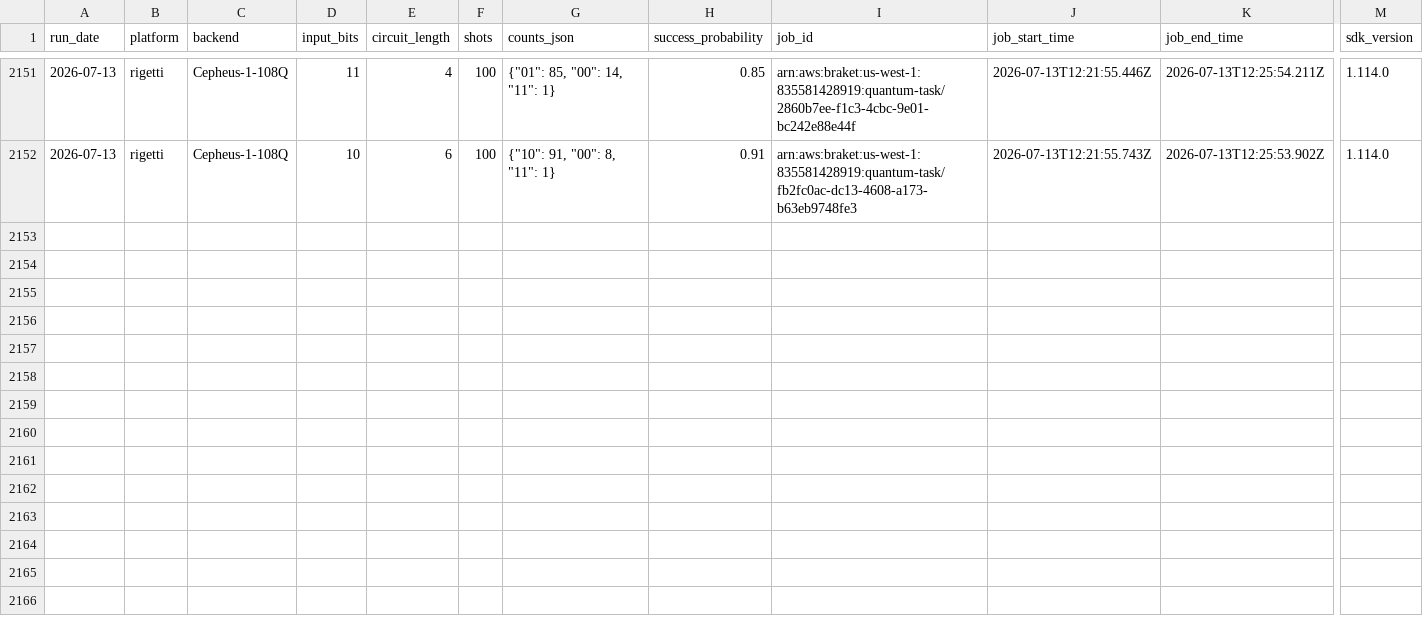
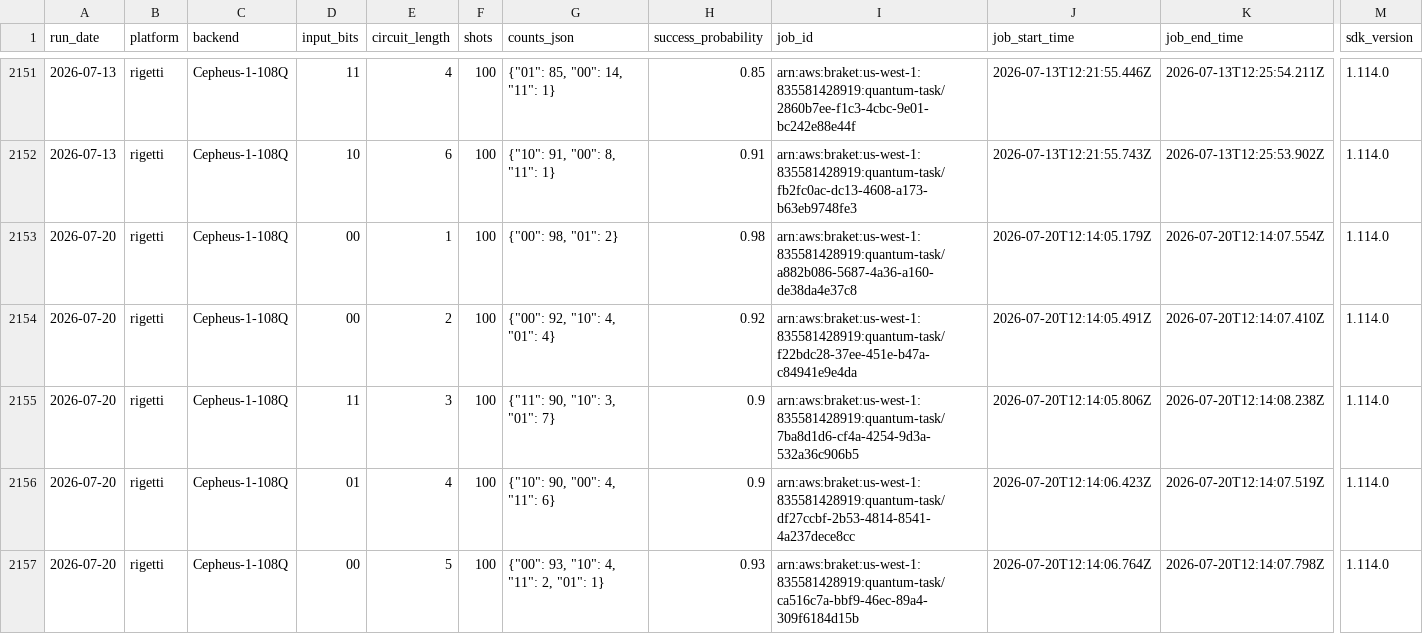
Before and after one commit to InsightSoftmax/quantum-stability, a CSV file: data/rigetti/results.csv, drawn as a sheet; only a part is shown, gaps mark what is left out; rows hold the shown columns only; the diff covers the shown part only; the diff names each change by its address in the sheet, - before the commit and + after, or states it on an @@ line.

```diff
--- a/data/rigetti/results.csv
+++ b/data/rigetti/results.csv
+row 2153: 2026-07-20 | rigetti | Cepheus-1-108Q | 00 | 1 | 100 | {"00": 98, "01": 2} | 0.98 | arn:aws:braket:us-west-1:835581428919:quantum-task/a882b086-5687-4a36-a160-de38da4e37c8 | 2026-07-20T12:14:05.179Z | 2026-07-20T12:14:07.554Z | 1.114.0
+row 2154: 2026-07-20 | rigetti | Cepheus-1-108Q | 00 | 2 | 100 | {"00": 92, "10": 4, "01": 4} | 0.92 | arn:aws:braket:us-west-1:835581428919:quantum-task/f22bdc28-37ee-451e-b47a-c84941e9e4da | 2026-07-20T12:14:05.491Z | 2026-07-20T12:14:07.410Z | 1.114.0
+row 2155: 2026-07-20 | rigetti | Cepheus-1-108Q | 11 | 3 | 100 | {"11": 90, "10": 3, "01": 7} | 0.9 | arn:aws:braket:us-west-1:835581428919:quantum-task/7ba8d1d6-cf4a-4254-9d3a-532a36c906b5 | 2026-07-20T12:14:05.806Z | 2026-07-20T12:14:08.238Z | 1.114.0
+row 2156: 2026-07-20 | rigetti | Cepheus-1-108Q | 01 | 4 | 100 | {"10": 90, "00": 4, "11": 6} | 0.9 | arn:aws:braket:us-west-1:835581428919:quantum-task/df27ccbf-2b53-4814-8541-4a237dece8cc | 2026-07-20T12:14:06.423Z | 2026-07-20T12:14:07.519Z | 1.114.0
+row 2157: 2026-07-20 | rigetti | Cepheus-1-108Q | 00 | 5 | 100 | {"00": 93, "10": 4, "11": 2, "01": 1} | 0.93 | arn:aws:braket:us-west-1:835581428919:quantum-task/ca516c7a-bbf9-46ec-89a4-309f6184d15b | 2026-07-20T12:14:06.764Z | 2026-07-20T12:14:07.798Z | 1.114.0
```
Also changed, not shown: 5 added rows elsewhere in this file, 1 other file.
